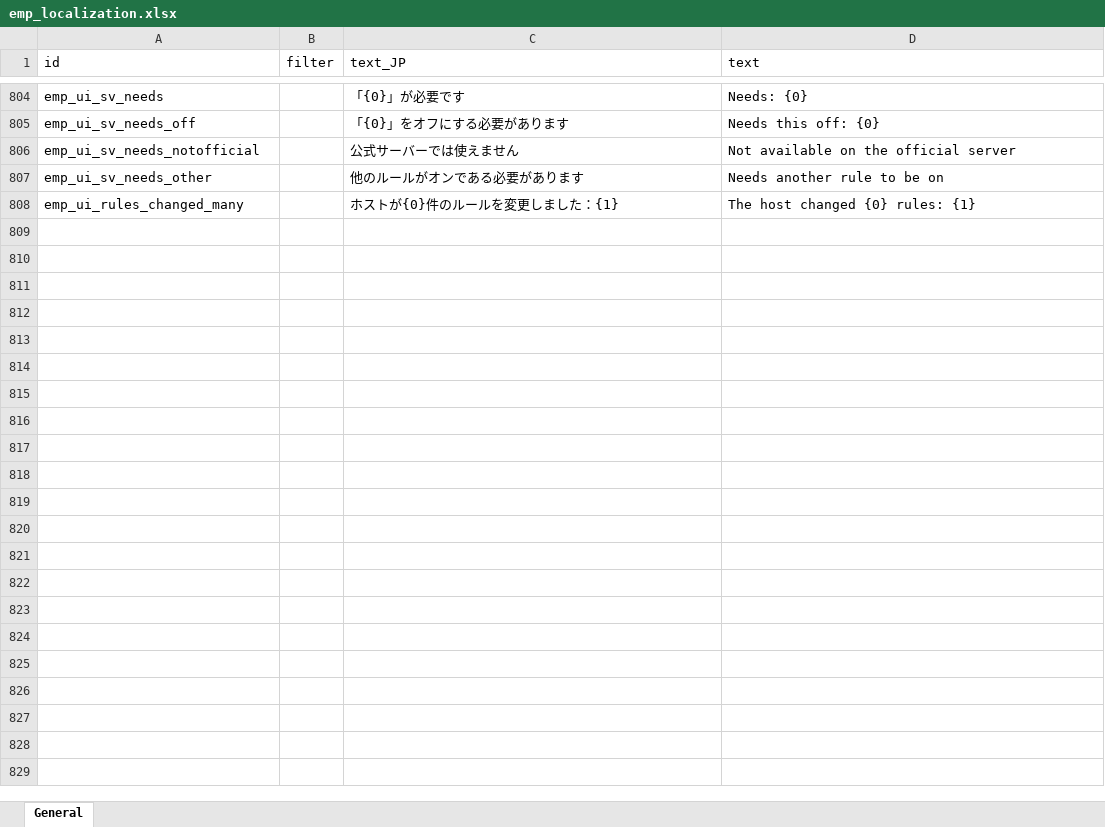
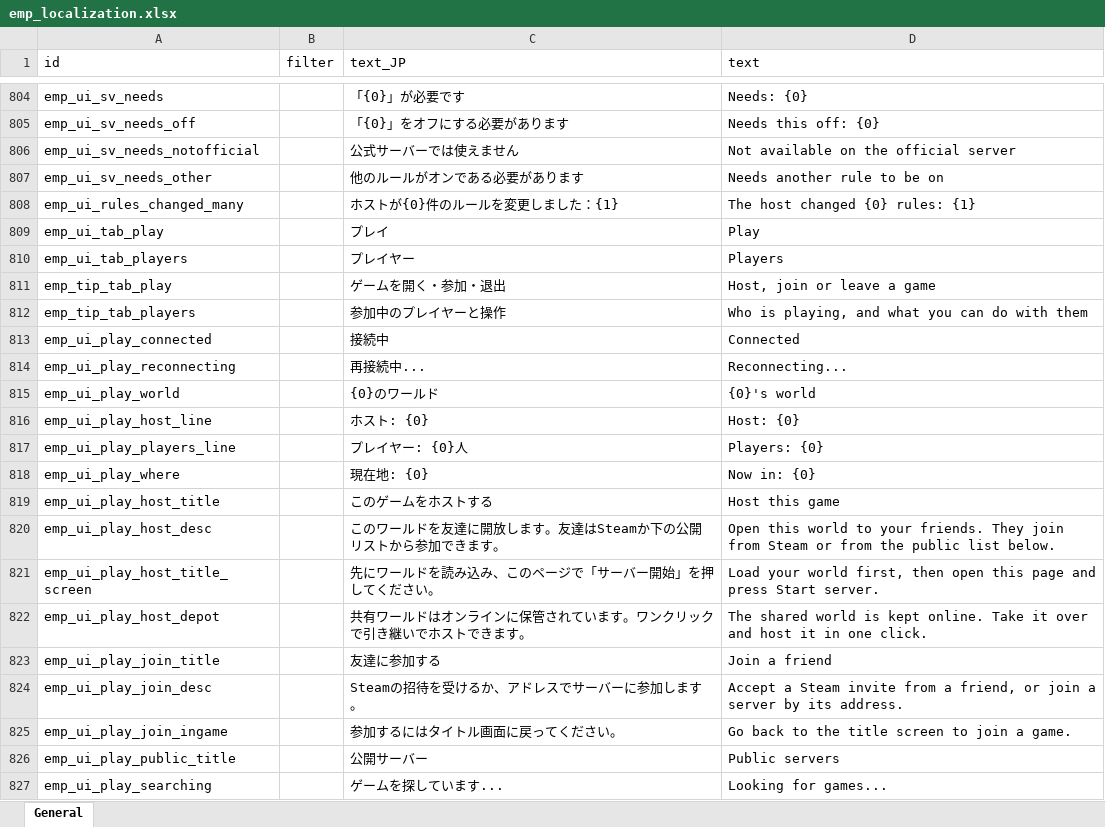
Before and after one commit to jeanfreger/elin-together-independence, an Excel workbook: package/LangMod/EN/emp_localization.xlsx, sheet General, drawn as a sheet; only a part is shown, gaps mark what is left out; values as stored, in another font and other column widths than the file's, no borders; the diff covers the shown part only; the diff names each change by its address in the sheet, - before the commit and + after, or states it on an @@ line.

```diff
--- a/package/LangMod/EN/emp_localization.xlsx (sheet General)
+++ b/package/LangMod/EN/emp_localization.xlsx (sheet General)
+row 809: emp_ui_tab_play |  | プレイ | Play
+row 810: emp_ui_tab_players |  | プレイヤー | Players
+row 811: emp_tip_tab_play |  | ゲームを開く・参加・退出 | Host, join or leave a game
+row 812: emp_tip_tab_players |  | 参加中のプレイヤーと操作 | Who is playing, and what you can do with them
+row 813: emp_ui_play_connected |  | 接続中 | Connected
+row 814: emp_ui_play_reconnecting |  | 再接続中... | Reconnecting...
+row 815: emp_ui_play_world |  | {0}のワールド | {0}'s world
+row 816: emp_ui_play_host_line |  | ホスト: {0} | Host: {0}
+row 817: emp_ui_play_players_line |  | プレイヤー: {0}人 | Players: {0}
+row 818: emp_ui_play_where |  | 現在地: {0} | Now in: {0}
+row 819: emp_ui_play_host_title |  | このゲームをホストする | Host this game
+row 820: emp_ui_play_host_desc |  | このワールドを友達に開放します。友達はSteamか下の公開リストから参加できます。 | Open this world to your friends. They join from Steam or from the public list below.
+row 821: emp_ui_play_host_title_screen |  | 先にワールドを読み込み、このページで「サーバー開始」を押してください。 | Load your world first, then open this page and press Start server.
+row 822: emp_ui_play_host_depot |  | 共有ワールドはオンラインに保管されています。ワンクリックで引き継いでホストできます。 | The shared world is kept online. Take it over and host it in one click.
+row 823: emp_ui_play_join_title |  | 友達に参加する | Join a friend
+row 824: emp_ui_play_join_desc |  | Steamの招待を受けるか、アドレスでサーバーに参加します。 | Accept a Steam invite from a friend, or join a server by its address.
+row 825: emp_ui_play_join_ingame |  | 参加するにはタイトル画面に戻ってください。 | Go back to the title screen to join a game.
+row 826: emp_ui_play_public_title |  | 公開サーバー | Public servers
+row 827: emp_ui_play_searching |  | ゲームを探しています... | Looking for games...
```
Also changed, not shown: 9 added rows elsewhere in this sheet, 7 other files.
